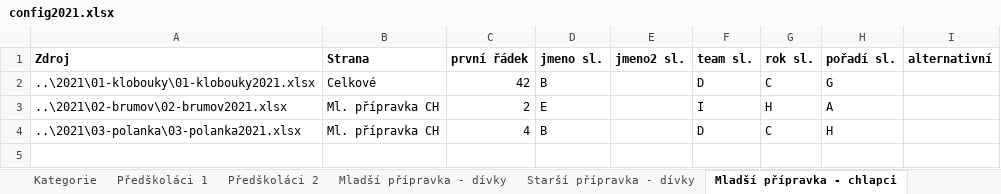
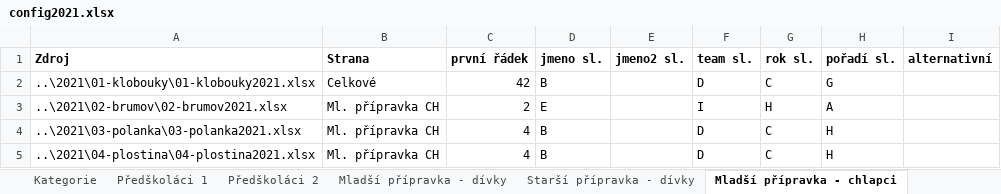
Before and after one commit to pavelchuchma/vkct, an Excel workbook: processor/config2021.xlsx, sheet Mladší přípravka - chlapci, drawn as a sheet; values as stored, in another font and other column widths than the file's, no borders; the diff names each change by its address in the sheet, - before the commit and + after, or states it on an @@ line.

```diff
--- a/processor/config2021.xlsx (sheet Mladší přípravka - chlapci)
+++ b/processor/config2021.xlsx (sheet Mladší přípravka - chlapci)
+row 5: ..\2021\04-plostina\04-plostina2021.xlsx | Ml. přípravka CH | 4 | B |  | D | C | H
```
Also changed, not shown: sheet Předškoláci 1, sheet Starší přípravka - dívky, sheet Juniorky, sheet Mladší přípravka - dívky, sheet Starší žáci, sheet Předškoláci 2, 10 more sheets, 2021/01-klobouky/01-klobouky2021.xlsx, 49 other files.
